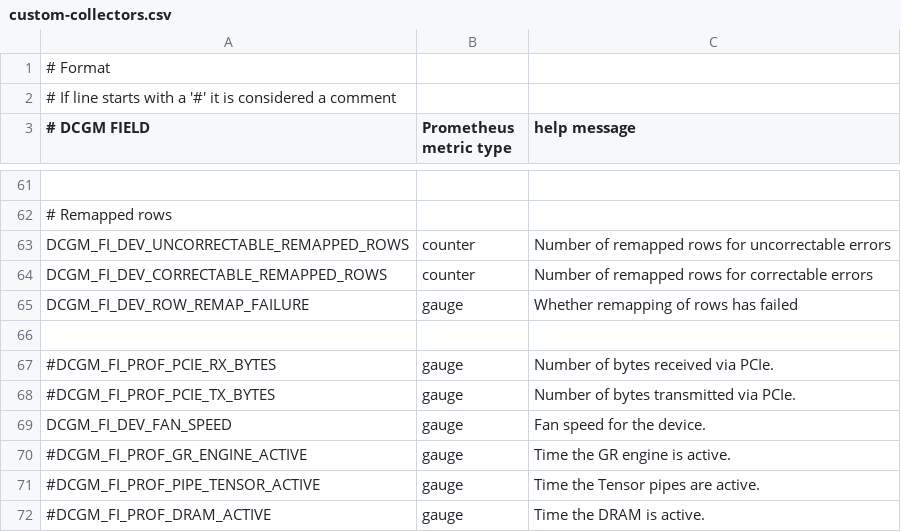
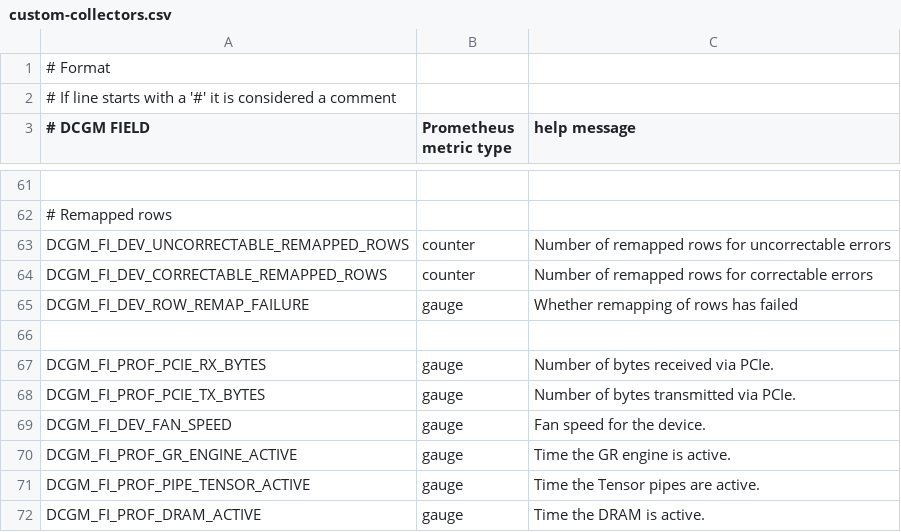
Before and after one commit to jjziets/DCMontoring, a CSV file: client/dcgm-exporter/custom-collectors.csv, drawn as a sheet; only a part is shown, gaps mark what is left out.

Commit message:
Update custom-collectors.csv

```diff
--- a/client/dcgm-exporter/custom-collectors.csv
+++ b/client/dcgm-exporter/custom-collectors.csv
@@ -66,7 +66,7 @@ DCGM_FI_DEV_ROW_REMAP_FAILURE,           gauge,   Whether remapping of rows has
 
-#DCGM_FI_PROF_PCIE_RX_BYTES, gauge, Number of bytes received via PCIe.
-#DCGM_FI_PROF_PCIE_TX_BYTES, gauge, Number of bytes transmitted via PCIe.
+DCGM_FI_PROF_PCIE_RX_BYTES, gauge, Number of bytes received via PCIe.
+DCGM_FI_PROF_PCIE_TX_BYTES, gauge, Number of bytes transmitted via PCIe.
 DCGM_FI_DEV_FAN_SPEED, gauge, Fan speed for the device.
-#DCGM_FI_PROF_GR_ENGINE_ACTIVE, gauge, Time the GR engine is active.
-#DCGM_FI_PROF_PIPE_TENSOR_ACTIVE, gauge, Time the Tensor pipes are active.
-#DCGM_FI_PROF_DRAM_ACTIVE, gauge, Time the DRAM is active.
+DCGM_FI_PROF_GR_ENGINE_ACTIVE, gauge, Time the GR engine is active.
+DCGM_FI_PROF_PIPE_TENSOR_ACTIVE, gauge, Time the Tensor pipes are active.
+DCGM_FI_PROF_DRAM_ACTIVE, gauge, Time the DRAM is active.
```
